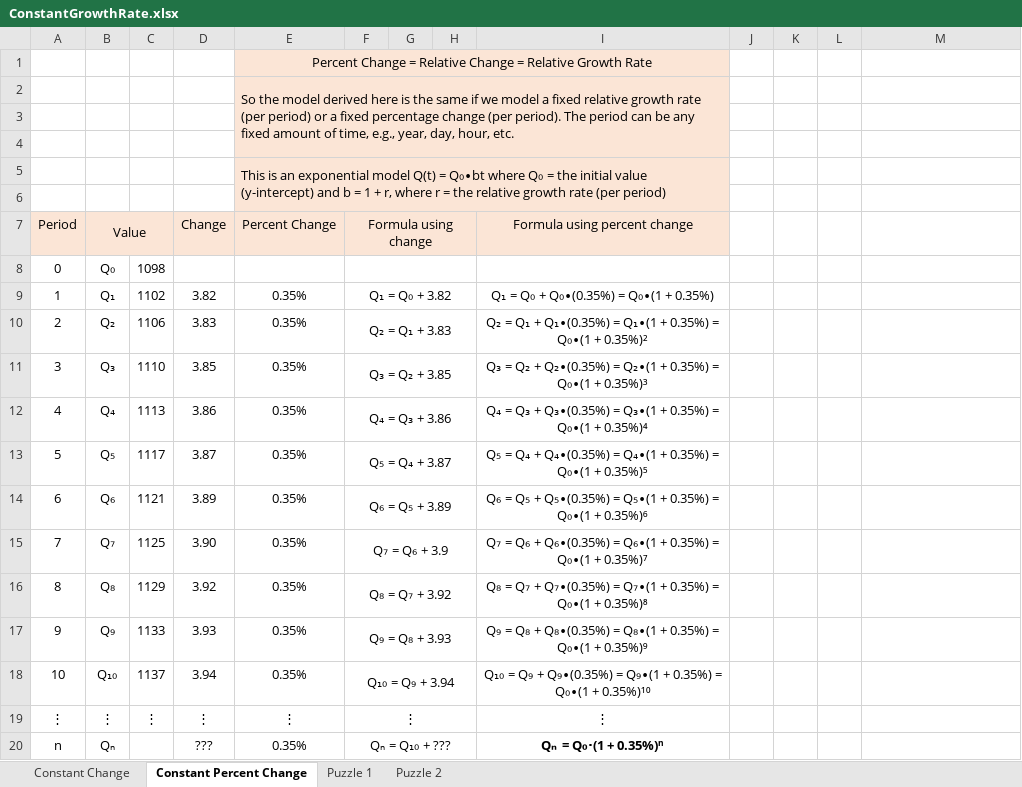
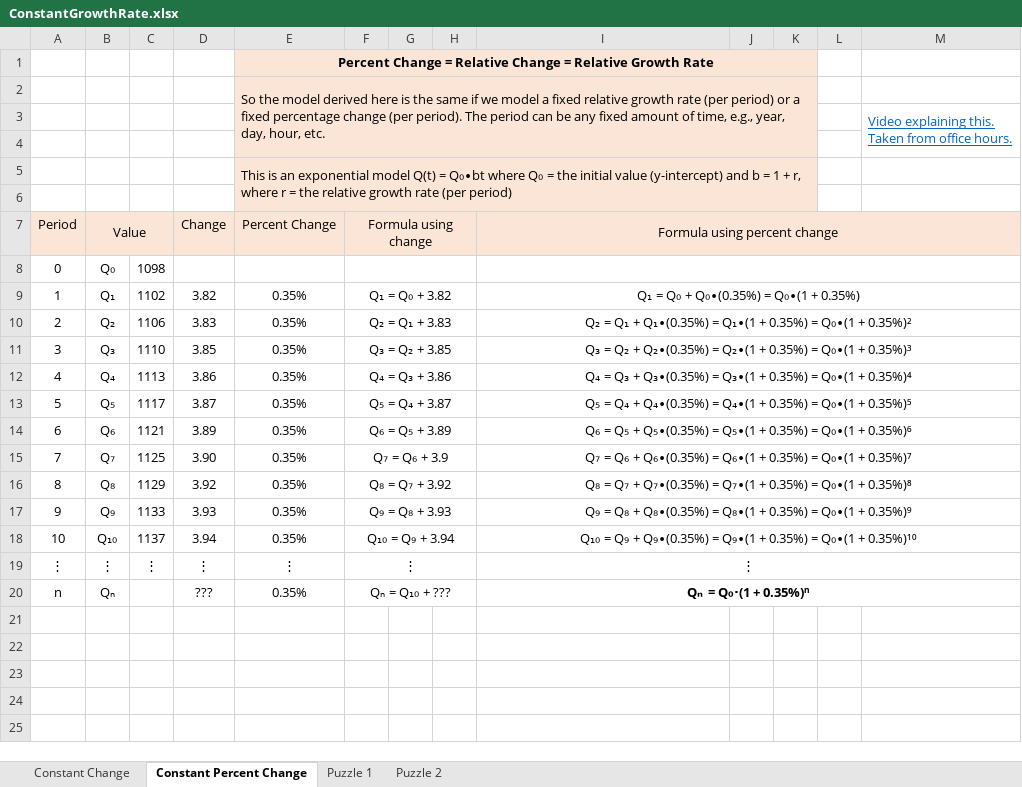
Before and after one commit to ketchers/Teaching, an Excel workbook: 144F20/Topic 3/ConstantGrowthRate.xlsx, sheet Constant Percent Change, drawn as a sheet; values as stored, in another font and other column widths than the file's, no borders; charts and pictures not drawn; ↵ is a line break in a cell; the diff names each change by its address in the sheet, - before the commit and + after, or states it on an @@ line.

Commit message:
added video

```diff
--- a/144F20/Topic 3/ConstantGrowthRate.xlsx (sheet Constant Percent Change)
+++ b/144F20/Topic 3/ConstantGrowthRate.xlsx (sheet Constant Percent Change)
-E1 bold: off
+E1 bold: on
-E1:I1 merged
+E1:K1 merged
-J1:K6 fill: none
+J1:K6 fill: #FBE5D6
-E2:I4 merged
+E2:K4 merged
-M3: (empty)
+M3: Video explaining this. ↵ Taken from office hours.
+M3:M4 merged
-E5:I6 merged
+E5:K6 merged
+I7:M7 merged
-J7:M7 fill: none
+J7:M7 fill: #FBE5D6
+I8:M8 merged
+I9:M9 merged
+I10:M10 merged
+I11:M11 merged
+I12:M12 merged
+I13:M13 merged
+I14:M14 merged
+I15:M15 merged
+I16:M16 merged
+I17:M17 merged
+I18:M18 merged
+I19:M19 merged
+I20:M20 merged
```
Also changed, not shown: sheet Constant Change, charts or pictures.
